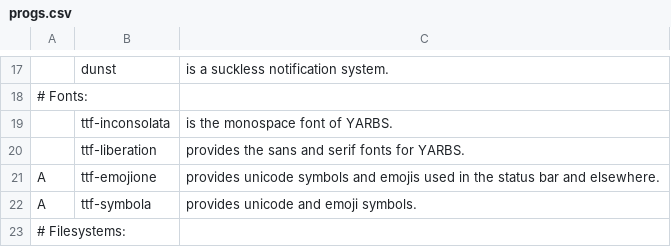
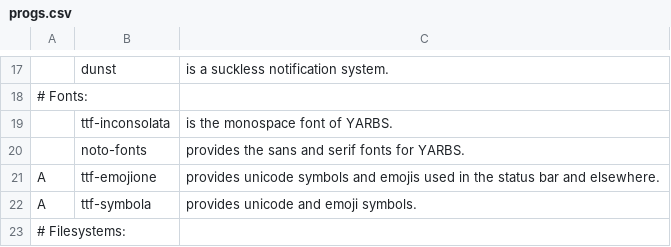
Before and after one commit to ispanos/anergos, a CSV file: progs.csv, drawn as a sheet; only a part is shown, gaps mark what is left out; the diff names each change by its address in the sheet, - before the commit and + after, or states it on an @@ line.

Commit message:
Update progs.csv

```diff
--- a/progs.csv
+++ b/progs.csv
-B20: ttf-liberation
+B20: noto-fonts
```
